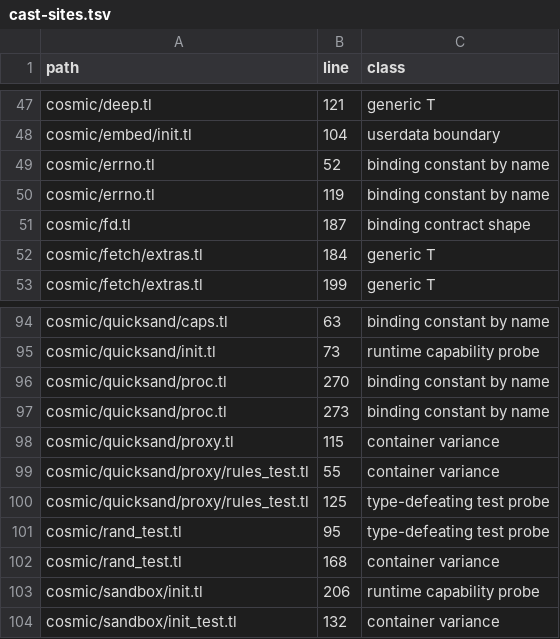
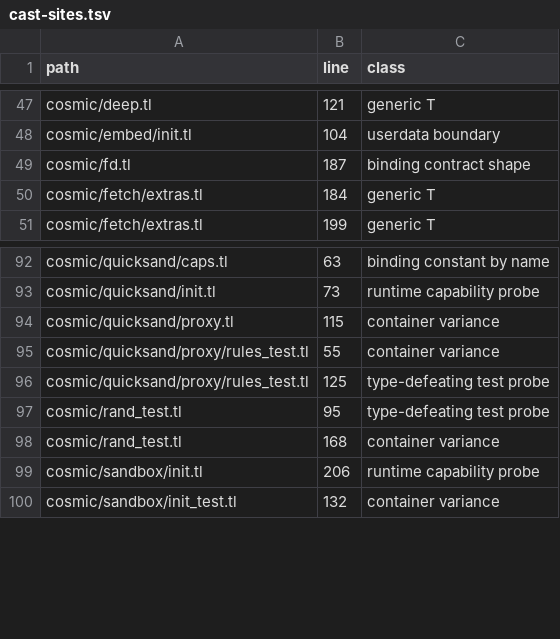
Before and after one commit to cosmic-lua/cosmic, a TSV file: docs/design/cast-sites.tsv, drawn as a sheet; only a part is shown, gaps mark what is left out; the diff names each change by its address in the sheet, - before the commit and + after, or states it on an @@ line.

```diff
--- a/docs/design/cast-sites.tsv
+++ b/docs/design/cast-sites.tsv
-row 49: cosmic/errno.tl | 52 | binding constant by name
-row 50: cosmic/errno.tl | 119 | binding constant by name
-row 96: cosmic/quicksand/proc.tl | 270 | binding constant by name
-row 97: cosmic/quicksand/proc.tl | 273 | binding constant by name
```
Also changed, not shown: 6 other files.
